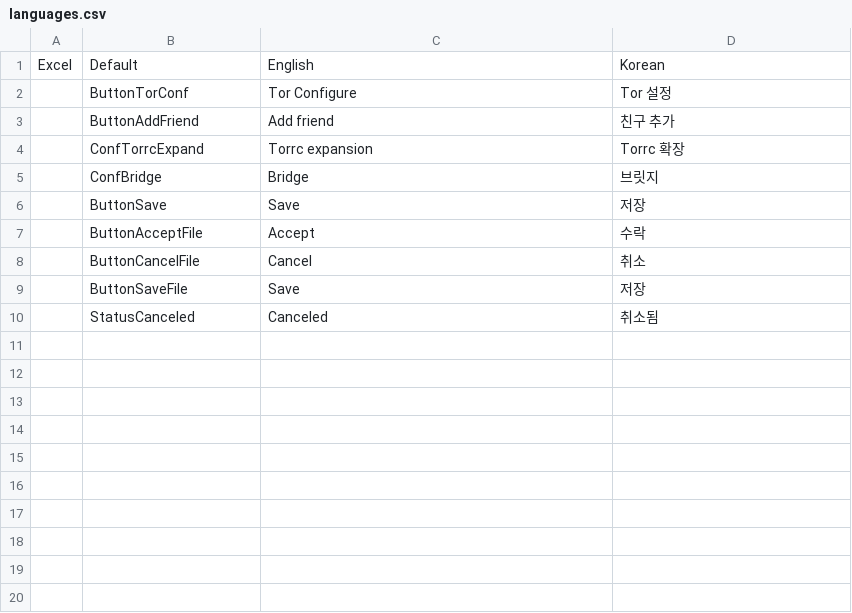
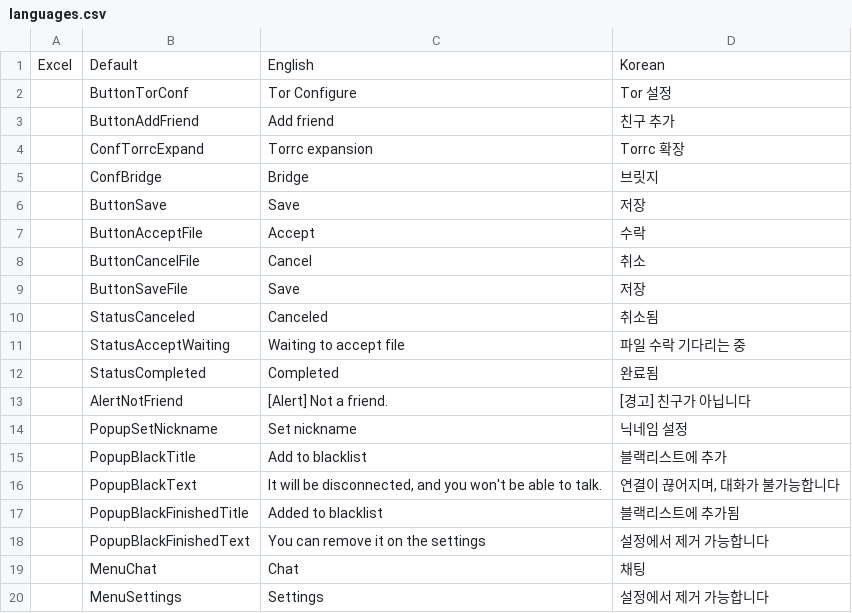
Before and after one commit to kjs104901/torchat3, a CSV file: data/languages.csv, drawn as a sheet; the diff names each change by its address in the sheet, - before the commit and + after, or states it on an @@ line.

Commit message:
chatPage split

```diff
--- a/data/languages.csv
+++ b/data/languages.csv
+row 11:  | StatusAcceptWaiting | Waiting to accept file | 파일 수락 기다리는 중
+row 12:  | StatusCompleted | Completed | 완료됨
+row 13:  | AlertNotFriend | [Alert] Not a friend. | [경고] 친구가 아닙니다
+row 14:  | PopupSetNickname | Set nickname | 닉네임 설정
+row 15:  | PopupBlackTitle | Add to blacklist | 블랙리스트에 추가
+row 16:  | PopupBlackText | It will be disconnected, and you won't be able to talk. | 연결이 끊어지며, 대화가 불가능합니다
+row 17:  | PopupBlackFinishedTitle | Added to blacklist | 블랙리스트에 추가됨
+row 18:  | PopupBlackFinishedText | You can remove it on the settings | 설정에서 제거 가능합니다
+row 19:  | MenuChat | Chat | 채팅
+row 20:  | MenuSettings | Settings | 설정에서 제거 가능합니다
```
Also changed, not shown: 12 other files.
